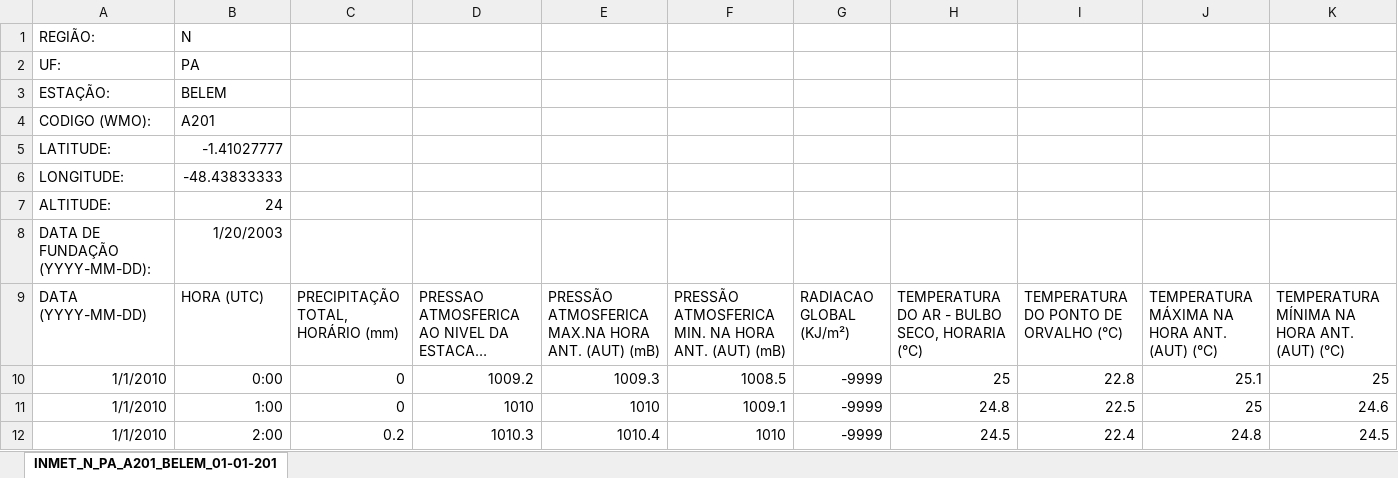
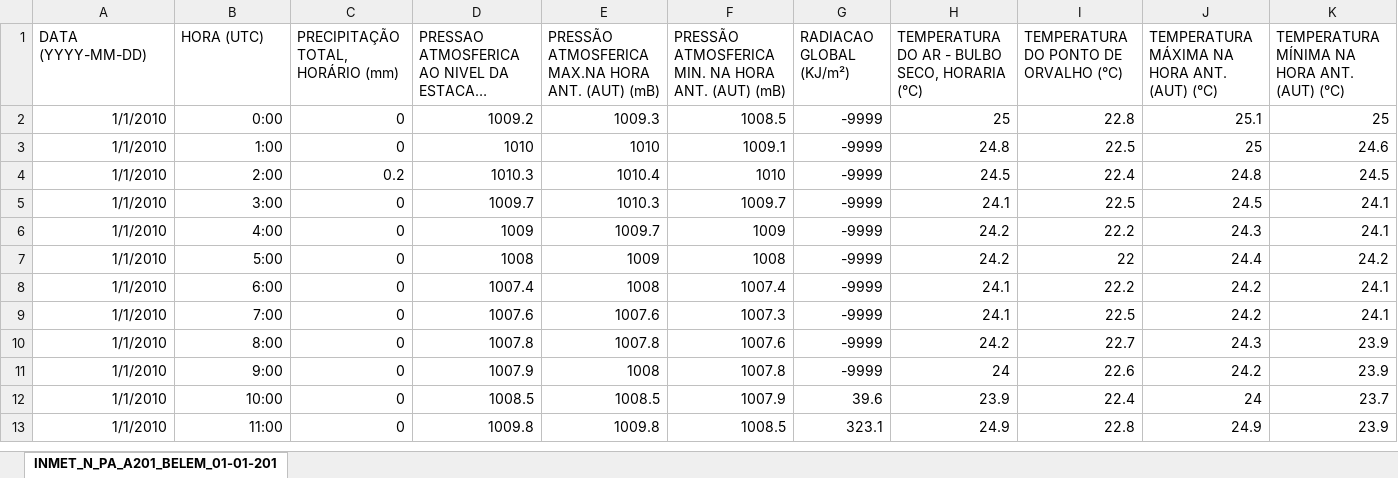
Before and after one commit to carneirogabrielly/Projeto-Microdados, an Excel workbook: estações capitais/INMET_N_PA_A201_BELEM_01-01-2010_A_31-12-2010.xlsx, sheet INMET_N_PA_A201_BELEM_01-01-201, drawn as a sheet; only a part is shown; the shorter side is filled out with more unchanged rows; long unchanged cells end in …; values as stored, in another font and other column widths than the file's, no borders; rows hold the shown columns only; the diff names each change by its address in the sheet, - before the commit and + after, or states it on an @@ line.

```diff
--- a/estações capitais/INMET_N_PA_A201_BELEM_01-01-2010_A_31-12-2010.xlsx (sheet INMET_N_PA_A201_BELEM_01-01-201)
+++ b/estações capitais/INMET_N_PA_A201_BELEM_01-01-2010_A_31-12-2010.xlsx (sheet INMET_N_PA_A201_BELEM_01-01-201)
-row 1: REGIÃO: | N
-row 2: UF: | PA
-row 3: ESTAÇÃO: | BELEM
-row 4: CODIGO (WMO): | A201
-row 5: LATITUDE: | -1.41027777
-row 6: LONGITUDE: | -48.43833333
-row 7: ALTITUDE: | 24
-row 8: DATA DE FUNDAÇÃO (YYYY-MM-DD): | 1/20/2003
```
Also changed, not shown: estações capitais/INMET_NE_CE_A305_FORTALEZA_01-01-2010_A_31-12-2010.xlsx, estações capitais/INMET_NE_PB_A320_JOAO PESSOA_01-01-2010_A_31-12-2010.xlsx, 24 other files.
